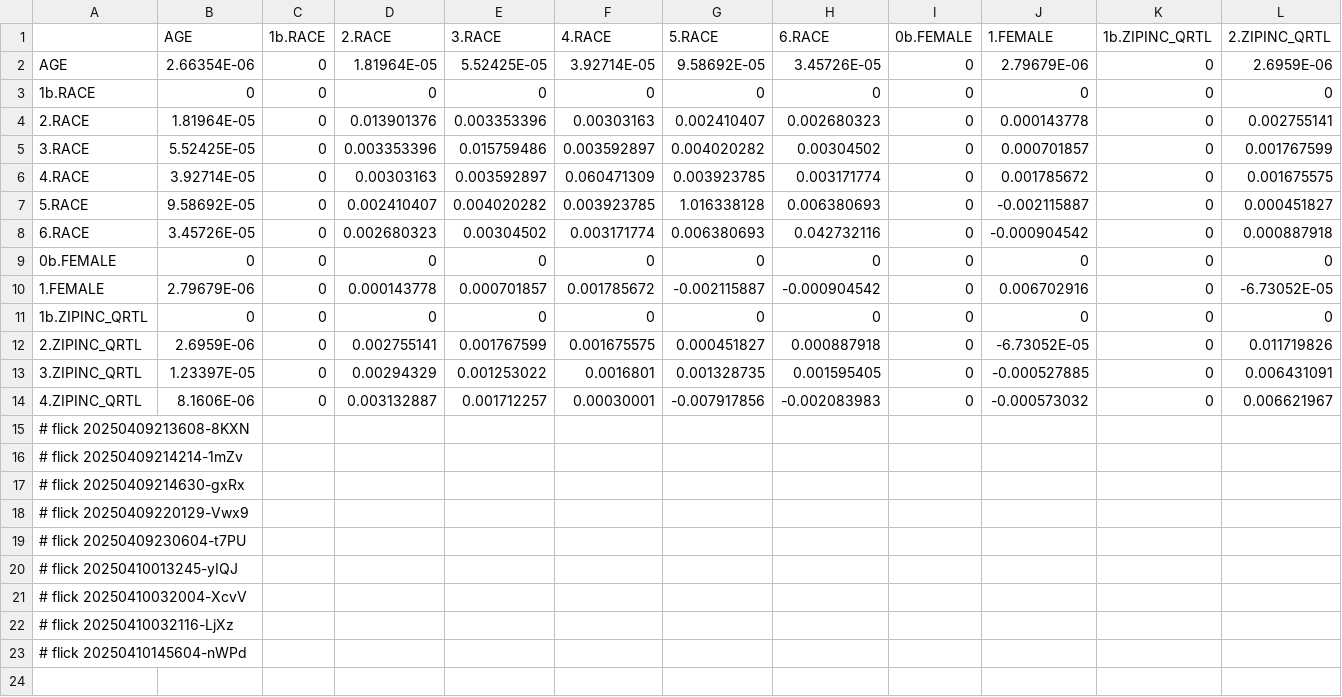
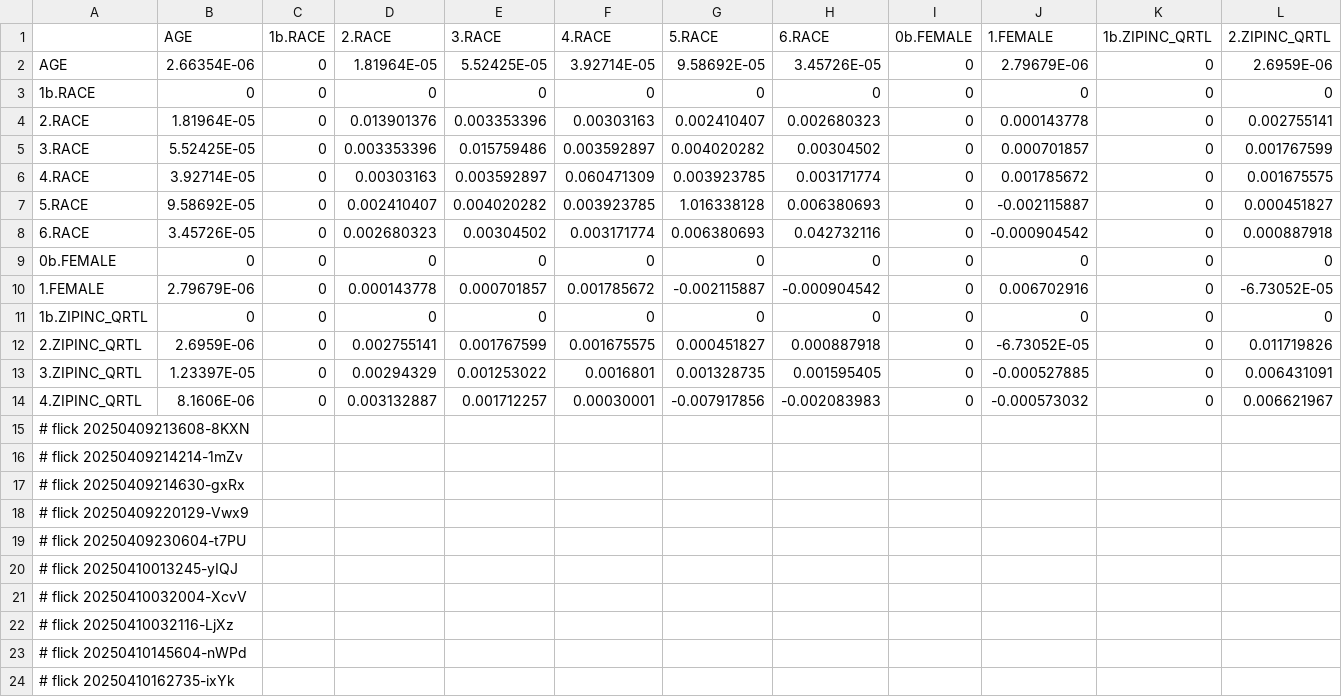
Before and after one commit to abikesa/phantom, a CSV file: kitabo/ensi/nis/App/assets/csv/vari.csv, drawn as a sheet; only a part is shown; rows hold the shown columns only; the diff names each change by its address in the sheet, - before the commit and + after, or states it on an @@ line.

Commit message:
kitabo/ensi/nis/App/assets/csv/vari.csv

```diff
--- a/kitabo/ensi/nis/App/assets/csv/vari.csv
+++ b/kitabo/ensi/nis/App/assets/csv/vari.csv
+row 24: # flick 20250410162735-ixYk
```
